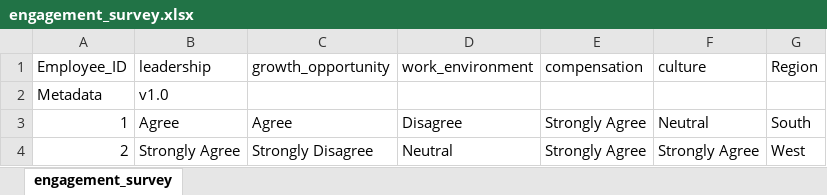
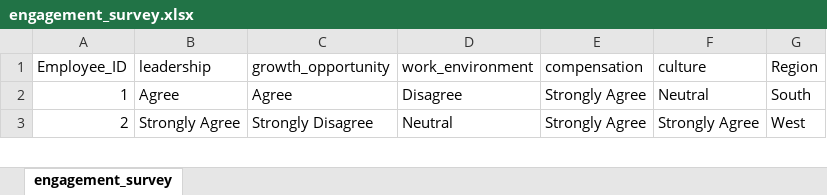
Before and after one commit to UlrikeDetective/sources, an Excel workbook: medium/engagement_survey.xlsx, sheet engagement_survey, drawn as a sheet; only a part is shown; values as stored, in another font and other column widths than the file's, no borders; the diff names each change by its address in the sheet, - before the commit and + after, or states it on an @@ line.

```diff
--- a/medium/engagement_survey.xlsx (sheet engagement_survey)
+++ b/medium/engagement_survey.xlsx (sheet engagement_survey)
-row 2: Metadata | v1.0
```
Also changed, not shown: medium/customer_feedback.xlsx, 3 other files.
